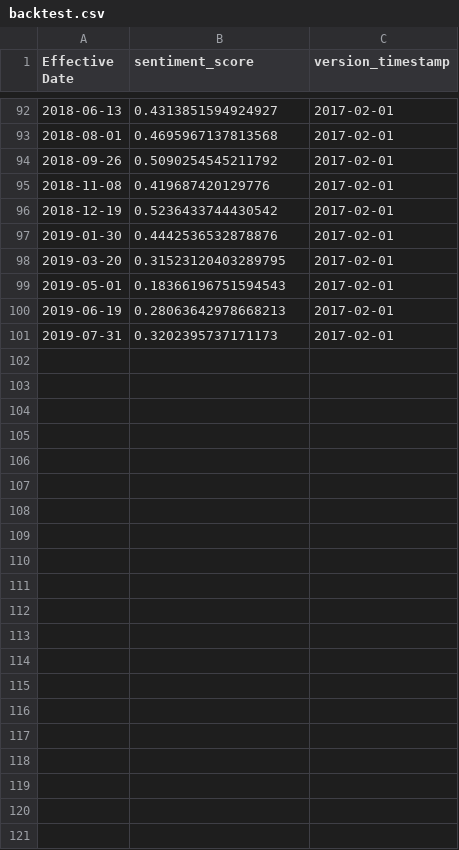
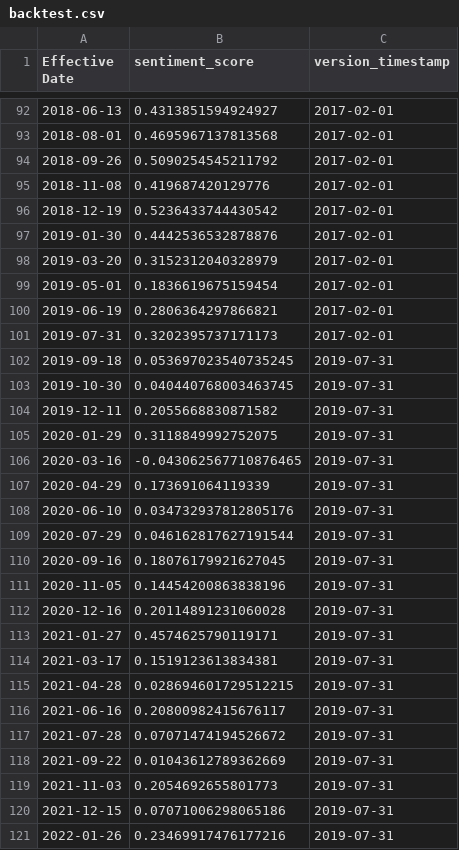
Before and after one commit to Jacob-Pang/model-registry, a CSV file: fomc/electra_minutes_mt/backtest.csv, drawn as a sheet; only a part is shown, gaps mark what is left out; the diff covers the shown part only.

```diff
--- a/fomc/electra_minutes_mt/backtest.csv
+++ b/fomc/electra_minutes_mt/backtest.csv
@@ -97,5 +97,25 @@ Effective Date,sentiment_score,version_timestamp
 2019-01-30,0.4442536532878876,2017-02-01
-2019-03-20,0.31523120403289795,2017-02-01
-2019-05-01,0.18366196751594543,2017-02-01
-2019-06-19,0.28063642978668213,2017-02-01
+2019-03-20,0.3152312040328979,2017-02-01
+2019-05-01,0.1836619675159454,2017-02-01
+2019-06-19,0.2806364297866821,2017-02-01
 2019-07-31,0.3202395737171173,2017-02-01
+2019-09-18,0.053697023540735245,2019-07-31
+2019-10-30,0.040440768003463745,2019-07-31
+2019-12-11,0.2055668830871582,2019-07-31
+2020-01-29,0.3118849992752075,2019-07-31
+2020-03-16,-0.043062567710876465,2019-07-31
+2020-04-29,0.173691064119339,2019-07-31
+2020-06-10,0.034732937812805176,2019-07-31
+2020-07-29,0.046162817627191544,2019-07-31
+2020-09-16,0.18076179921627045,2019-07-31
+2020-11-05,0.14454200863838196,2019-07-31
+2020-12-16,0.20114891231060028,2019-07-31
+2021-01-27,0.4574625790119171,2019-07-31
+2021-03-17,0.1519123613834381,2019-07-31
+2021-04-28,0.028694601729512215,2019-07-31
+2021-06-16,0.20800982415676117,2019-07-31
+2021-07-28,0.07071474194526672,2019-07-31
+2021-09-22,0.01043612789362669,2019-07-31
+2021-11-03,0.2054692655801773,2019-07-31
+2021-12-15,0.07071006298065186,2019-07-31
+2022-01-26,0.23469917476177216,2019-07-31
```
Also changed, not shown: 5 edited cells elsewhere in this file.
